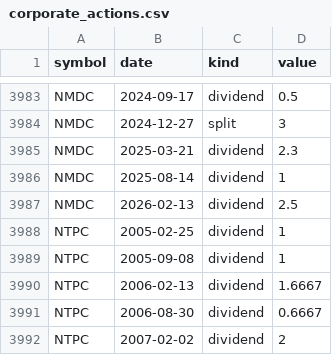
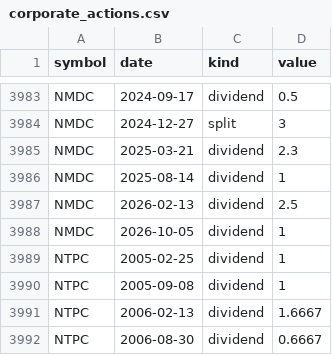
Before and after one commit to san1eev1/Stock-predictor, a CSV file: corporate_actions.csv, drawn as a sheet; only a part is shown, gaps mark what is left out; the shorter side is filled out with more unchanged rows.

```diff
--- a/corporate_actions.csv
+++ b/corporate_actions.csv
@@ -3987,2 +3987,3 @@ NMDC,2025-08-14,dividend,1
 NMDC,2026-02-13,dividend,2.5
+NMDC,2026-10-05,dividend,1
 NTPC,2005-02-25,dividend,1
```
Also changed, not shown: indices/2026.csv, 6 other files.
